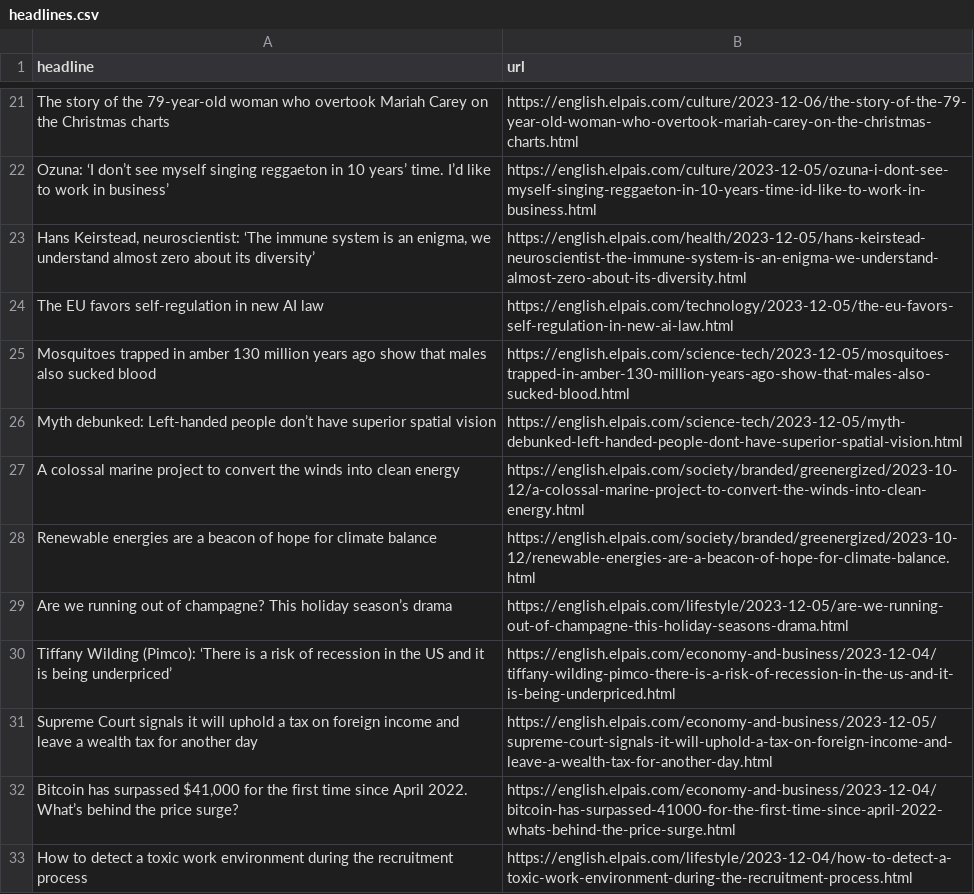
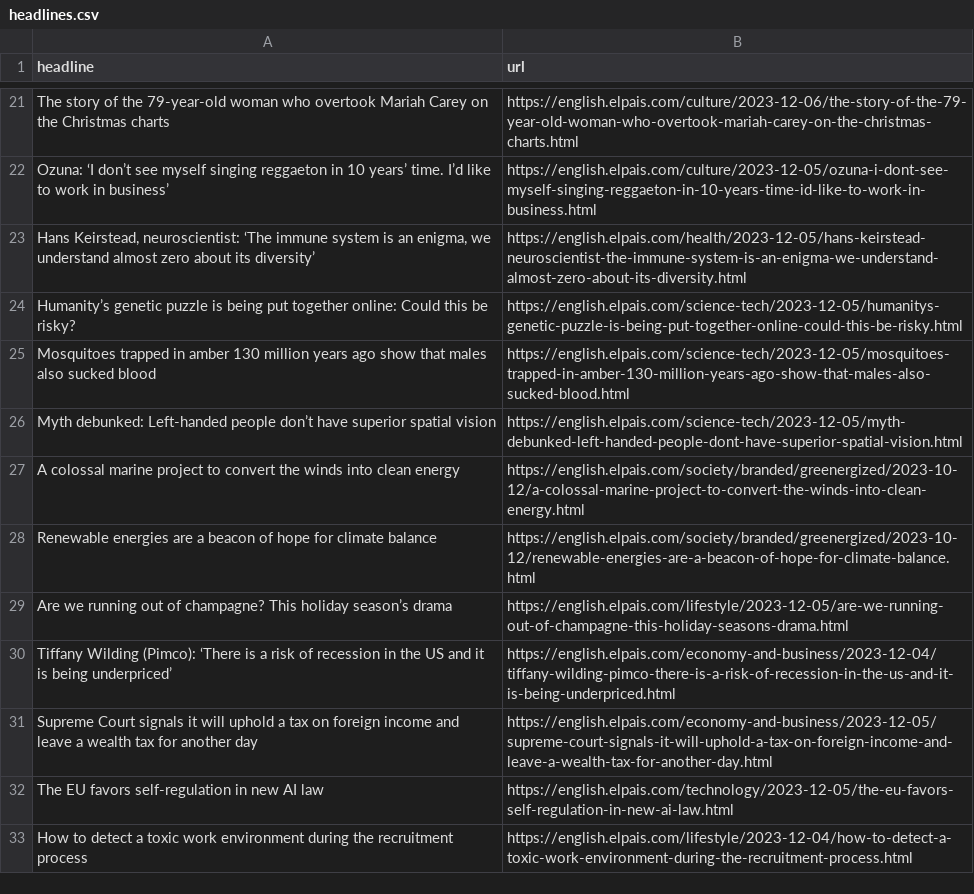
Before and after one commit to dlaiu/headlines-scraper, a CSV file: headlines.csv, drawn as a sheet; only a part is shown, gaps mark what is left out.

```diff
--- a/headlines.csv
+++ b/headlines.csv
@@ -23,3 +23,3 @@ Ozuna: ‘I don’t see myself singing reggaeton in 10 years’ time. I’d like
 "Hans Keirstead, neuroscientist: ‘The immune system is an enigma, we understand almost zero about its diversity’",https://english.elpais.com/health/2023-12-05/hans-keirstead-neuroscientist-the-immune-system-is-an-enigma-we-understand-almost-zero-about-its-diversity.html
-The EU favors self-regulation in new AI law,https://english.elpais.com/technology/2023-12-05/the-eu-favors-self-regulation-in-new-ai-law.html
+Humanity’s genetic puzzle is being put together online: Could this be risky?,https://english.elpais.com/science-tech/2023-12-05/humanitys-genetic-puzzle-is-being-put-together-online-could-this-be-risky.html
 Mosquitoes trapped in amber 130 million years ago show that males also sucked blood,https://english.elpais.com/science-tech/2023-12-05/mosquitoes-trapped-in-amber-130-million-years-ago-show-that-males-also-sucked-blood.html
@@ -31,3 +31,3 @@ Tiffany Wilding (Pimco): ‘There is a risk of recession in the US and it is bei
 Supreme Court signals it will uphold a tax on foreign income and leave a wealth tax for another day ,https://english.elpais.com/economy-and-business/2023-12-05/supreme-court-signals-it-will-uphold-a-tax-on-foreign-income-and-leave-a-wealth-tax-for-another-day.html
-"Bitcoin has surpassed $41,000 for the first time since April 2022. What’s behind the price surge? ",https://english.elpais.com/economy-and-business/2023-12-04/bitcoin-has-surpassed-41000-for-the-first-time-since-april-2022-whats-behind-the-price-surge.html
+The EU favors self-regulation in new AI law,https://english.elpais.com/technology/2023-12-05/the-eu-favors-self-regulation-in-new-ai-law.html
 How to detect a toxic work environment during the recruitment process,https://english.elpais.com/lifestyle/2023-12-04/how-to-detect-a-toxic-work-environment-during-the-recruitment-process.html
```
